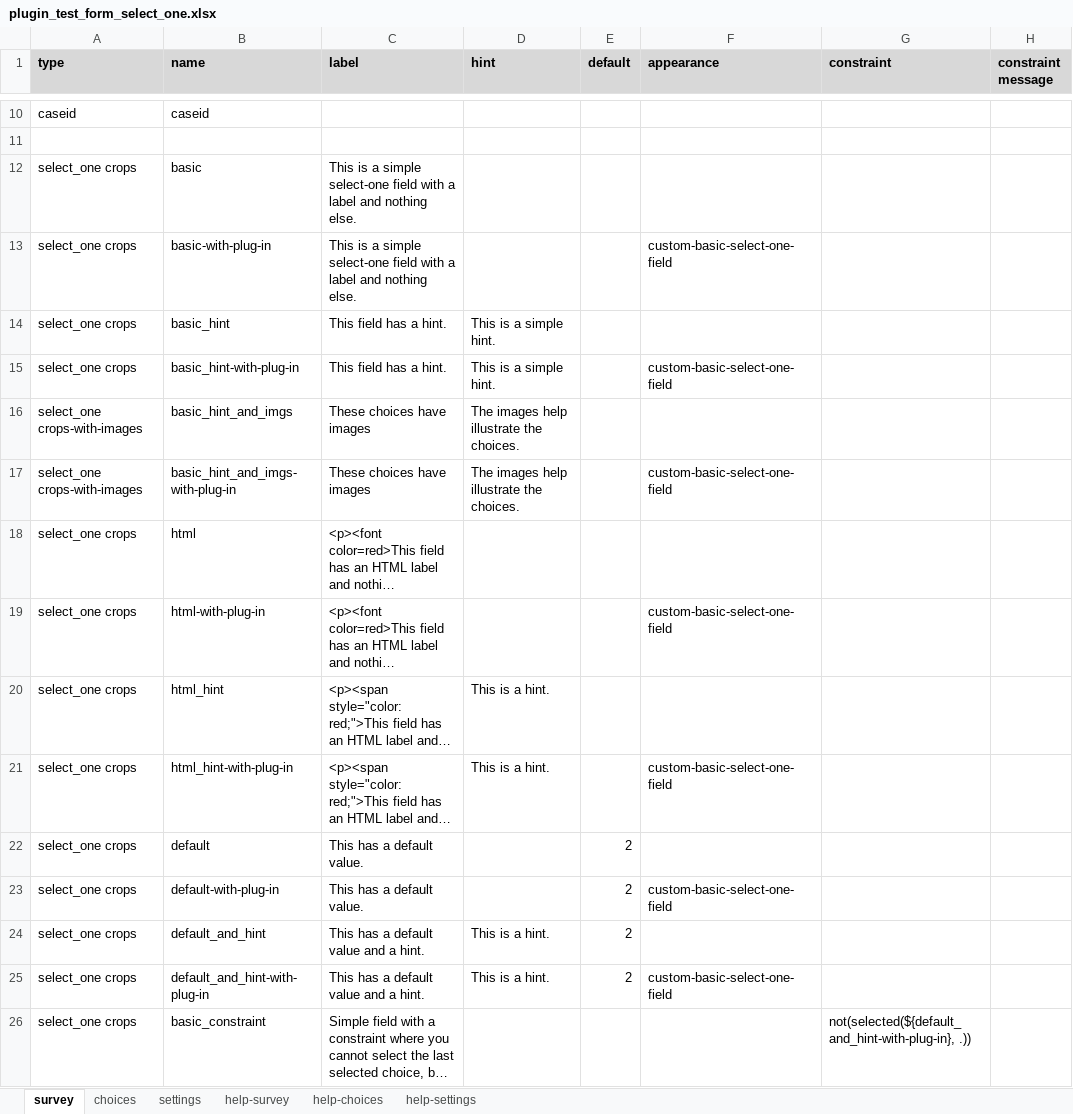
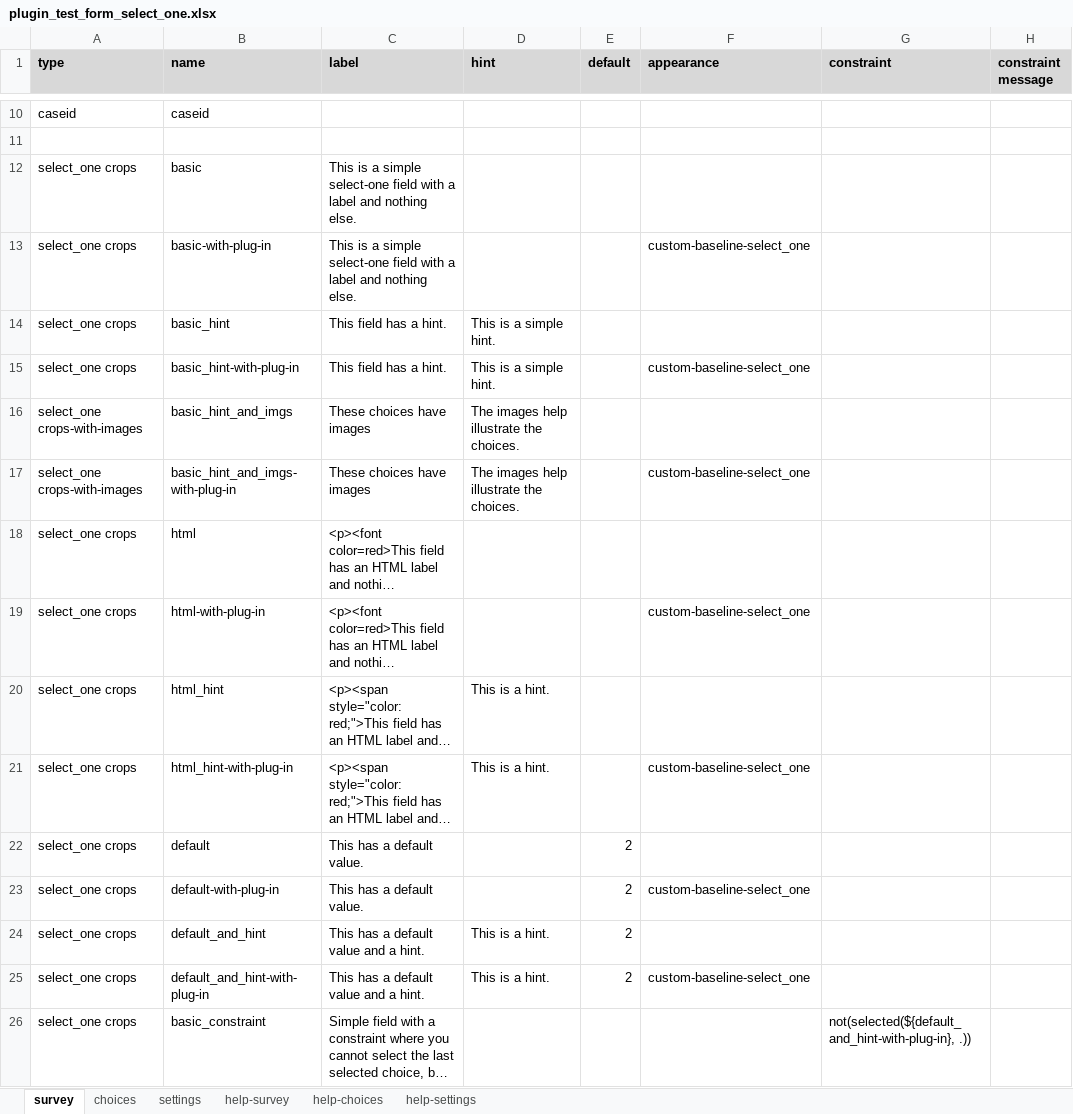
Before and after one commit to surveycto/baseline-select_one, an Excel workbook: extras/test-form/plugin_test_form_select_one.xlsx, sheet survey, drawn as a sheet; only a part is shown, gaps mark what is left out; long unchanged cells end in …; values as stored, in another font and other column widths than the file's, no borders; conditional formats not drawn; the diff covers the shown part only; the diff names each change by its address in the sheet, - before the commit and + after, or states it on an @@ line.

Commit message:
rename plugin

```diff
--- a/extras/test-form/plugin_test_form_select_one.xlsx (sheet survey)
+++ b/extras/test-form/plugin_test_form_select_one.xlsx (sheet survey)
-F13 (appearance): custom-basic-select-one-field
+F13 (appearance): custom-baseline-select_one
-F15 (appearance): custom-basic-select-one-field
+F15 (appearance): custom-baseline-select_one
-F17 (appearance): custom-basic-select-one-field
+F17 (appearance): custom-baseline-select_one
-F19 (appearance): custom-basic-select-one-field
+F19 (appearance): custom-baseline-select_one
-F21 (appearance): custom-basic-select-one-field
+F21 (appearance): custom-baseline-select_one
-F23 (appearance): custom-basic-select-one-field
+F23 (appearance): custom-baseline-select_one
-F25 (appearance): custom-basic-select-one-field
+F25 (appearance): custom-baseline-select_one
```
Also changed, not shown: 22 edited cells elsewhere in this sheet, sheet settings, 5 other files.
